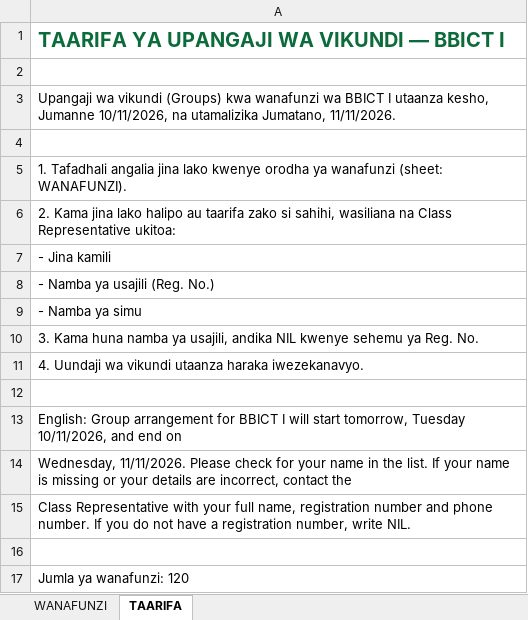
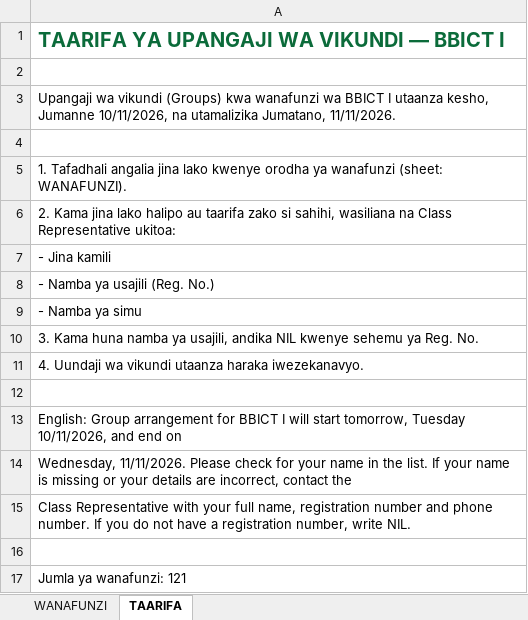
Before and after one commit to BBICT2026/BBICT-I, an Excel workbook: BBICT_I_WANAFUNZI.xlsx, sheet TAARIFA, drawn as a sheet; values as stored, in another font and other column widths than the file's, no borders; the diff names each change by its address in the sheet, - before the commit and + after, or states it on an @@ line.

```diff
--- a/BBICT_I_WANAFUNZI.xlsx (sheet TAARIFA)
+++ b/BBICT_I_WANAFUNZI.xlsx (sheet TAARIFA)
-A17: Jumla ya wanafunzi: 120
+A17: Jumla ya wanafunzi: 121
```
Also changed, not shown: sheet WANAFUNZI, 1 other file.
